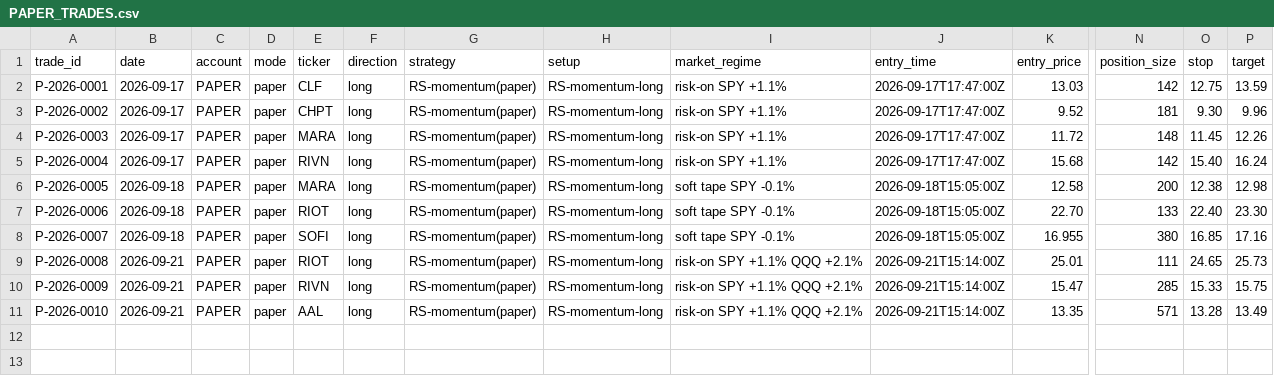
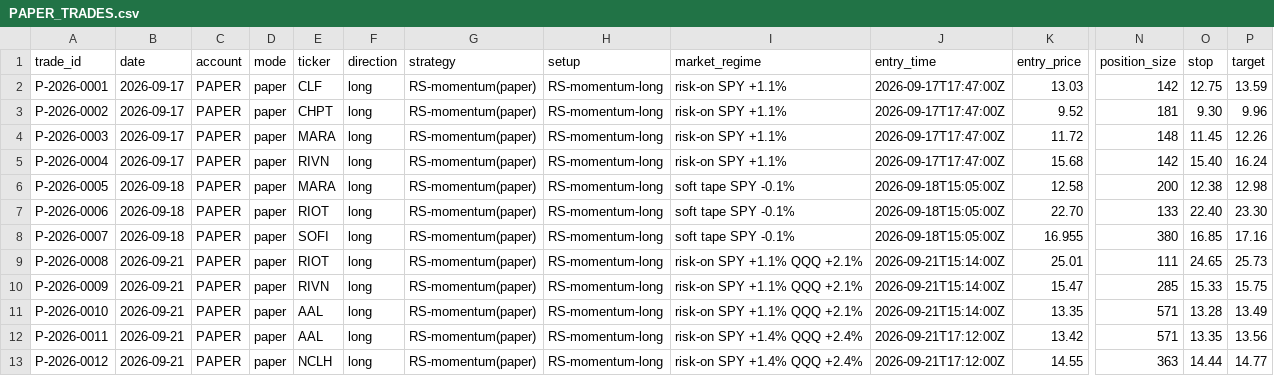
Before and after one commit to Taido097/Trading-Agent-, a CSV file: data/PAPER_TRADES.csv, drawn as a sheet; only a part is shown, gaps mark what is left out; rows hold the shown columns only; the diff names each change by its address in the sheet, - before the commit and + after, or states it on an @@ line.

```diff
--- a/data/PAPER_TRADES.csv
+++ b/data/PAPER_TRADES.csv
+row 12: P-2026-0011 | 2026-09-21 | PAPER | paper | AAL | long | RS-momentum(paper) | RS-momentum-long | risk-on SPY +1.4% QQQ +2.4% | 2026-09-21T17:12:00Z | 13.42 | 571 | 13.35 | 13.56
+row 13: P-2026-0012 | 2026-09-21 | PAPER | paper | NCLH | long | RS-momentum(paper) | RS-momentum-long | risk-on SPY +1.4% QQQ +2.4% | 2026-09-21T17:12:00Z | 14.55 | 363 | 14.44 | 14.77
```
Also changed, not shown: 2 other files.
